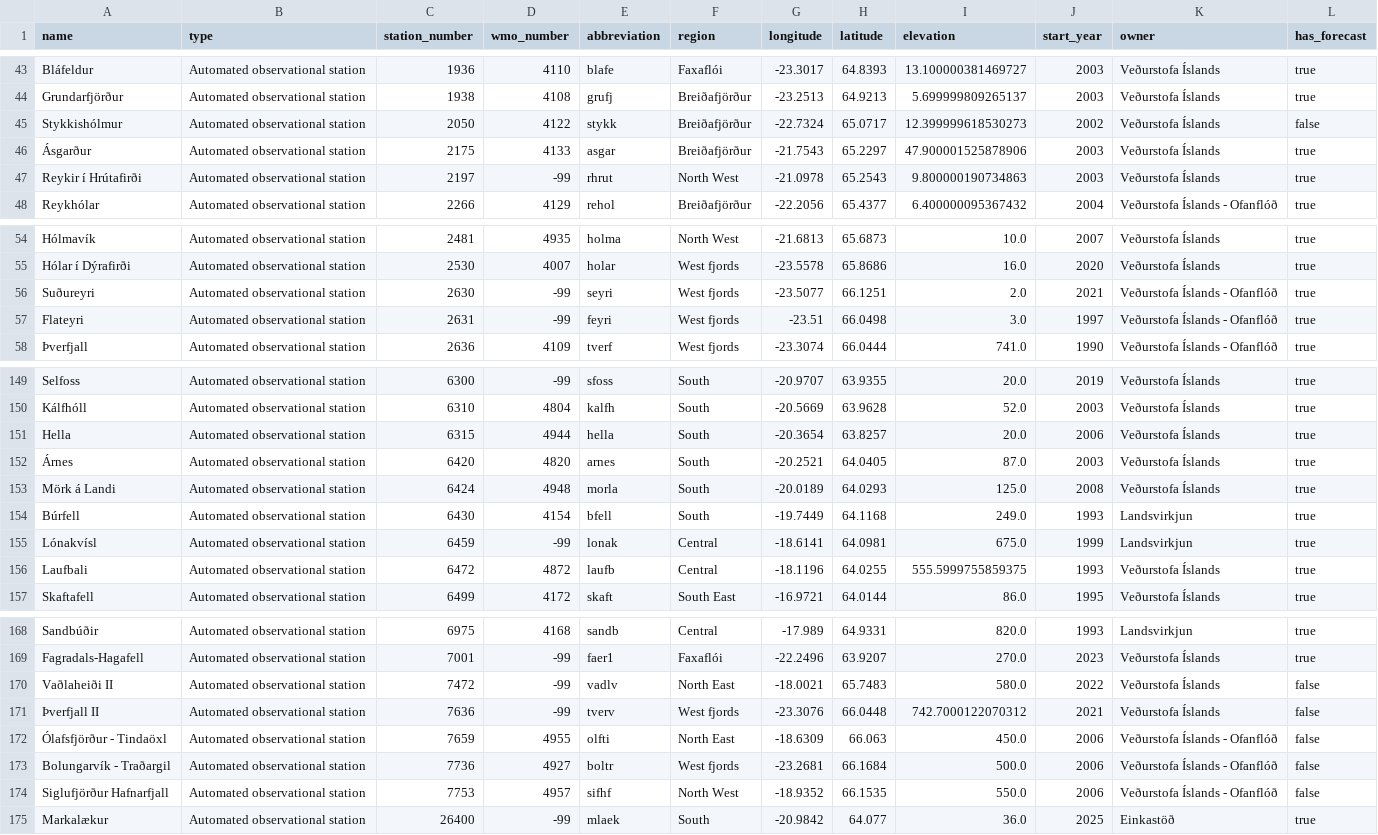
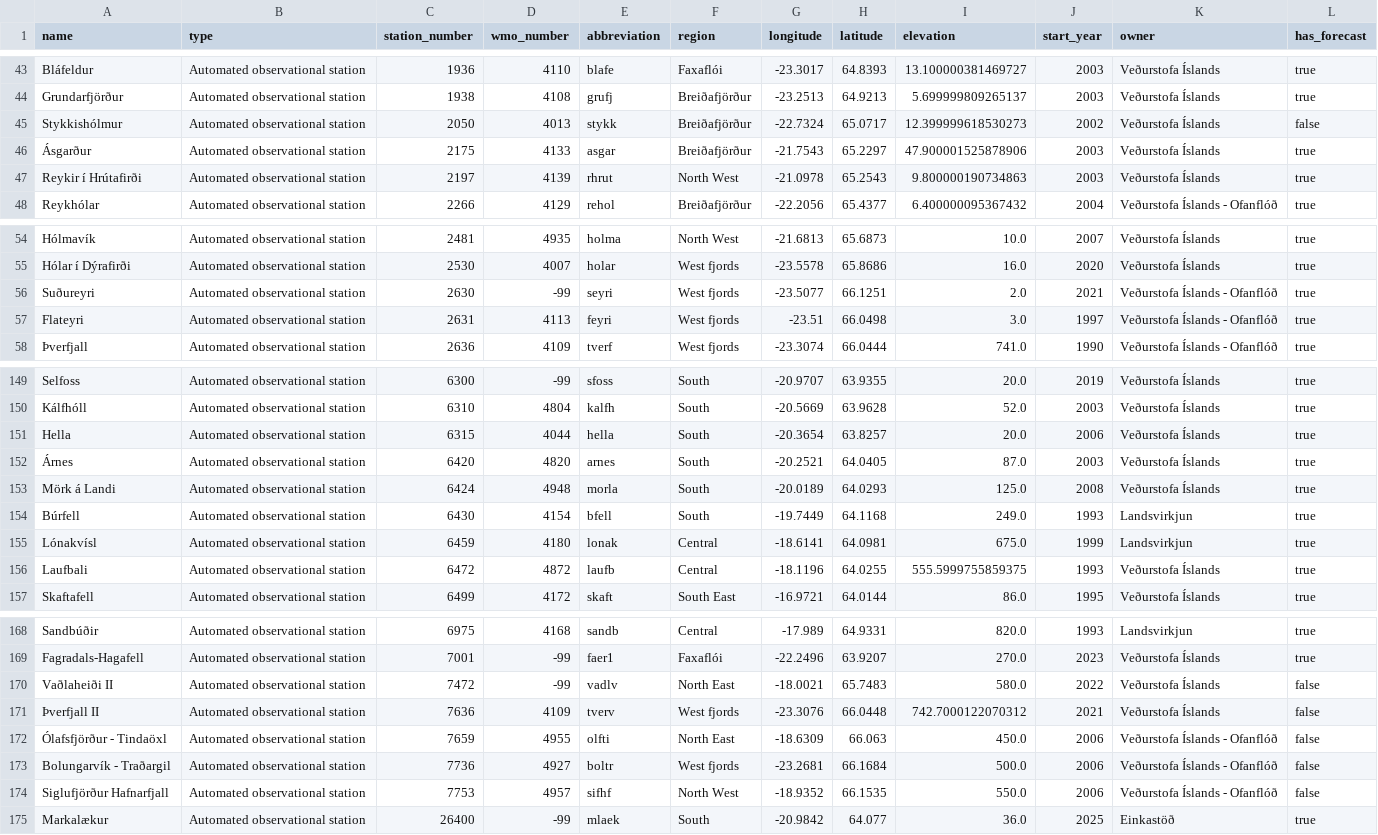
Before and after one commit to flother/weather_stations_iceland, a CSV file: stations.csv, drawn as a sheet; only a part is shown, gaps mark what is left out.

Commit message:
Update weather stations data
6 stations changed

  station_number: 2050
    wmo_number: "4122" => "4013"

  station_number: 2197
    wmo_number: "-99" => "4139"

  station_number: 2631
    wmo_number: "-99" => "4113"

  station_number: 6315
    wmo_number: "4944" => "4044"

  station_number: 6459
    wmo_number: "-99" => "4180"

  station_number: 7636
    wmo_number: "-99" => "4109"

```diff
--- a/stations.csv
+++ b/stations.csv
@@ -44,5 +44,5 @@ Bláfeldur,Automated observational station,1936,4110,blafe,Faxaflói,-23.3017,64
 Grundarfjörður,Automated observational station,1938,4108,grufj,Breiðafjörður,-23.2513,64.9213,5.699999809265137,2003,Veðurstofa Íslands,true
-Stykkishólmur,Automated observational station,2050,4122,stykk,Breiðafjörður,-22.7324,65.0717,12.399999618530273,2002,Veðurstofa Íslands,false
+Stykkishólmur,Automated observational station,2050,4013,stykk,Breiðafjörður,-22.7324,65.0717,12.399999618530273,2002,Veðurstofa Íslands,false
 Ásgarður,Automated observational station,2175,4133,asgar,Breiðafjörður,-21.7543,65.2297,47.900001525878906,2003,Veðurstofa Íslands,true
-Reykir í Hrútafirði,Automated observational station,2197,-99,rhrut,North West,-21.0978,65.2543,9.800000190734863,2003,Veðurstofa Íslands,true
+Reykir í Hrútafirði,Automated observational station,2197,4139,rhrut,North West,-21.0978,65.2543,9.800000190734863,2003,Veðurstofa Íslands,true
 Reykhólar,Automated observational station,2266,4129,rehol,Breiðafjörður,-22.2056,65.4377,6.400000095367432,2004,Veðurstofa Íslands - Ofanflóð,true
@@ -56,3 +56,3 @@ Hólar í Dýrafirði,Automated observational station,2530,4007,holar,West fjord
 Suðureyri,Automated observational station,2630,-99,seyri,West fjords,-23.5077,66.1251,2.0,2021,Veðurstofa Íslands - Ofanflóð,true
-Flateyri,Automated observational station,2631,-99,feyri,West fjords,-23.51,66.0498,3.0,1997,Veðurstofa Íslands - Ofanflóð,true
+Flateyri,Automated observational station,2631,4113,feyri,West fjords,-23.51,66.0498,3.0,1997,Veðurstofa Íslands - Ofanflóð,true
 Þverfjall,Automated observational station,2636,4109,tverf,West fjords,-23.3074,66.0444,741.0,1990,Veðurstofa Íslands - Ofanflóð,true
@@ -150,3 +150,3 @@ Selfoss,Automated observational station,6300,-99,sfoss,South,-20.9707,63.9355,20
 Kálfhóll,Automated observational station,6310,4804,kalfh,South,-20.5669,63.9628,52.0,2003,Veðurstofa Íslands,true
-Hella,Automated observational station,6315,4944,hella,South,-20.3654,63.8257,20.0,2006,Veðurstofa Íslands,true
+Hella,Automated observational station,6315,4044,hella,South,-20.3654,63.8257,20.0,2006,Veðurstofa Íslands,true
 Árnes,Automated observational station,6420,4820,arnes,South,-20.2521,64.0405,87.0,2003,Veðurstofa Íslands,true
@@ -154,3 +154,3 @@ Mörk á Landi,Automated observational station,6424,4948,morla,South,-20.0189,64
 Búrfell,Automated observational station,6430,4154,bfell,South,-19.7449,64.1168,249.0,1993,Landsvirkjun,true
-Lónakvísl,Automated observational station,6459,-99,lonak,Central,-18.6141,64.0981,675.0,1999,Landsvirkjun,true
+Lónakvísl,Automated observational station,6459,4180,lonak,Central,-18.6141,64.0981,675.0,1999,Landsvirkjun,true
 Laufbali,Automated observational station,6472,4872,laufb,Central,-18.1196,64.0255,555.5999755859375,1993,Veðurstofa Íslands,true
@@ -170,3 +170,3 @@ Fagradals-Hagafell,Automated observational station,7001,-99,faer1,Faxaflói,-22.
 Vaðlaheiði II,Automated observational station,7472,-99,vadlv,North East,-18.0021,65.7483,580.0,2022,Veðurstofa Íslands,false
-Þverfjall II,Automated observational station,7636,-99,tverv,West fjords,-23.3076,66.0448,742.7000122070312,2021,Veðurstofa Íslands,false
+Þverfjall II,Automated observational station,7636,4109,tverv,West fjords,-23.3076,66.0448,742.7000122070312,2021,Veðurstofa Íslands,false
 Ólafsfjörður - Tindaöxl,Automated observational station,7659,4955,olfti,North East,-18.6309,66.063,450.0,2006,Veðurstofa Íslands - Ofanflóð,false
```
Also changed, not shown: 1 other file.
